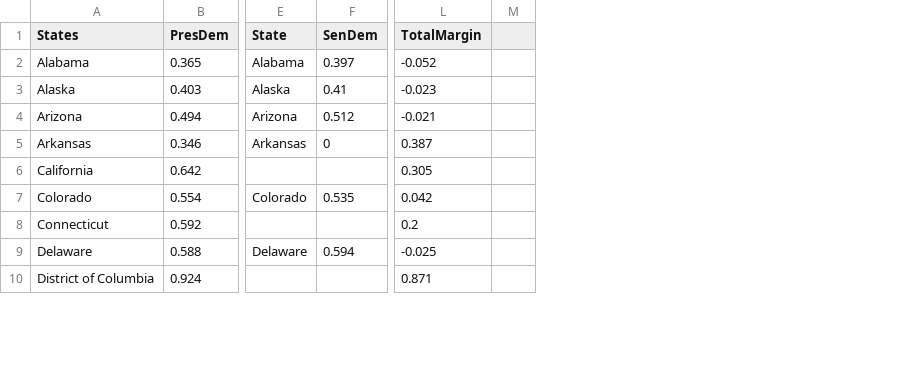
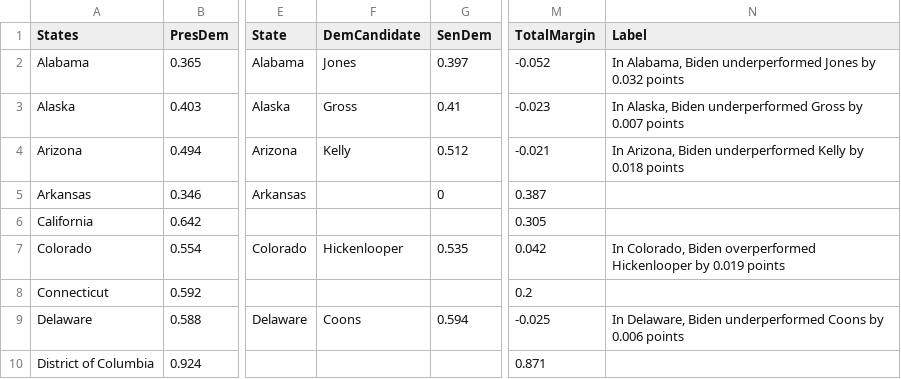
Before and after one commit to gcdean38/maneater, a CSV file: SenatePres.csv, drawn as a sheet; only a part is shown, gaps mark what is left out; removed rows and columns are numbered as before the commit, all else as after; the diff names each change by its address in the sheet, - before the commit and + after, or states it on an @@ line.

Commit message:
changes

```diff
--- a/SenatePres.csv
+++ b/SenatePres.csv
+column F (DemCandidate), rows 2-9: Jones | Gross | Kelly |  |  | Hickenlooper |  | Coons
-column M, empty
+column N (Label), rows 2-9: In Alabama, Biden underperformed Jones by 0.032 points | In Alaska, Biden underperformed Gross by 0.007 points | In Arizona, Biden underperformed Kelly by 0.018 points |  |  | In Colorado, Biden overperformed Hickenlooper by 0.019 points |  | In Delaware, Biden underperformed Coons by 0.006 points
```
